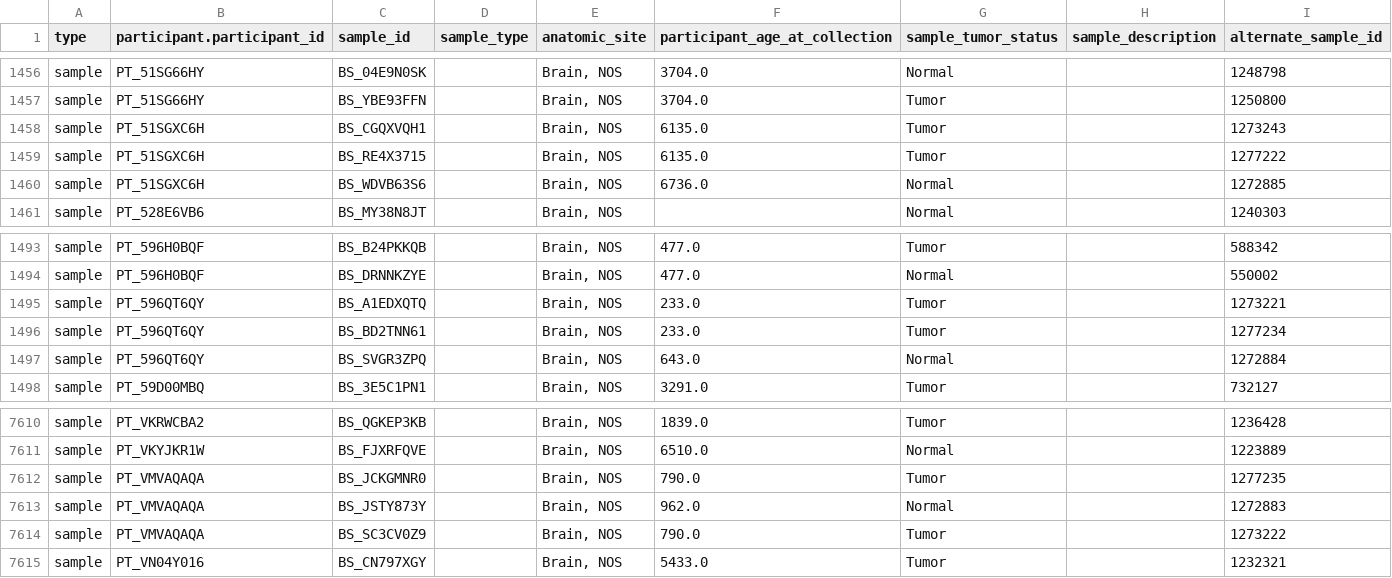
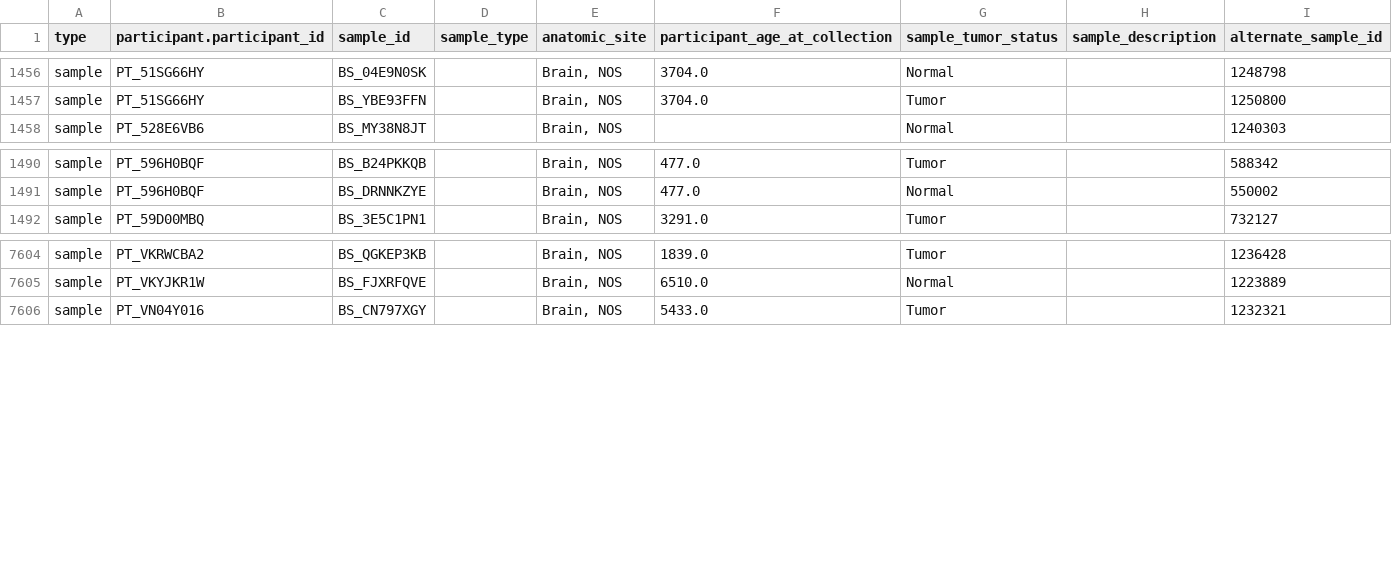
Before and after one commit to d3b-center/d3b-cds-manifest-prep, a CSV file: data/submission_packet/sample.csv, drawn as a sheet; only a part is shown, gaps mark what is left out; the diff names each change by its address in the sheet, - before the commit and + after, or states it on an @@ line.

```diff
--- a/data/submission_packet/sample.csv
+++ b/data/submission_packet/sample.csv
-row 1458: sample | PT_51SGXC6H | BS_CGQXVQH1 |  | Brain, NOS | 6135.0 | Tumor |  | 1273243
-row 1459: sample | PT_51SGXC6H | BS_RE4X3715 |  | Brain, NOS | 6135.0 | Tumor |  | 1277222
-row 1460: sample | PT_51SGXC6H | BS_WDVB63S6 |  | Brain, NOS | 6736.0 | Normal |  | 1272885
-row 1495: sample | PT_596QT6QY | BS_A1EDXQTQ |  | Brain, NOS | 233.0 | Tumor |  | 1273221
-row 1496: sample | PT_596QT6QY | BS_BD2TNN61 |  | Brain, NOS | 233.0 | Tumor |  | 1277234
-row 1497: sample | PT_596QT6QY | BS_SVGR3ZPQ |  | Brain, NOS | 643.0 | Normal |  | 1272884
-row 7612: sample | PT_VMVAQAQA | BS_JCKGMNR0 |  | Brain, NOS | 790.0 | Tumor |  | 1277235
-row 7613: sample | PT_VMVAQAQA | BS_JSTY873Y |  | Brain, NOS | 962.0 | Normal |  | 1272883
-row 7614: sample | PT_VMVAQAQA | BS_SC3CV0Z9 |  | Brain, NOS | 790.0 | Tumor |  | 1273222
```
Also changed, not shown: data/submission_packet/participant.csv, data/submission_packet/sample_diagnosis.csv, 1 other file.
